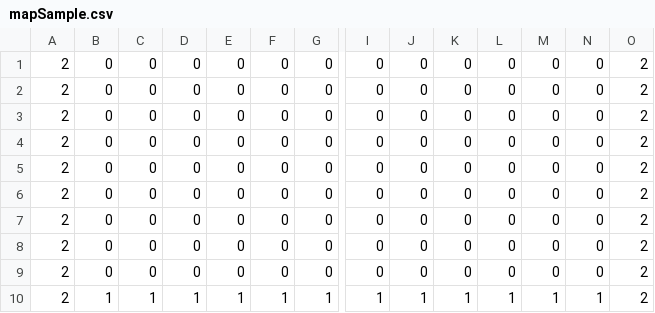
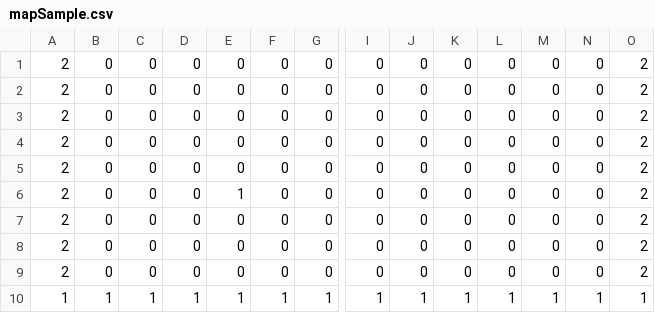
Before and after one commit to kobayashidaisuke0217/TD2_Second, a CSV file: Resource/Map/mapSample.csv, drawn as a sheet; only a part is shown, gaps mark what is left out; removed rows and columns are numbered as before the commit, all else as after; rows hold the shown columns only; the diff names each change by its address in the sheet, - before the commit and + after, or states it on an @@ line.

```diff
--- a/Resource/Map/mapSample.csv
+++ b/Resource/Map/mapSample.csv
+row 6: 2 | 0 | 0 | 0 | 1 | 0 | 0 | 0 | 0 | 0 | 0 | 0 | 0 | 2
-row 9: 2 | 0 | 0 | 0 | 0 | 0 | 0 | 0 | 0 | 0 | 0 | 0 | 0 | 2
-A10: 2
+A10: 1
-O10: 2
+O10: 1
```
Also changed, not shown: 6 other files.
